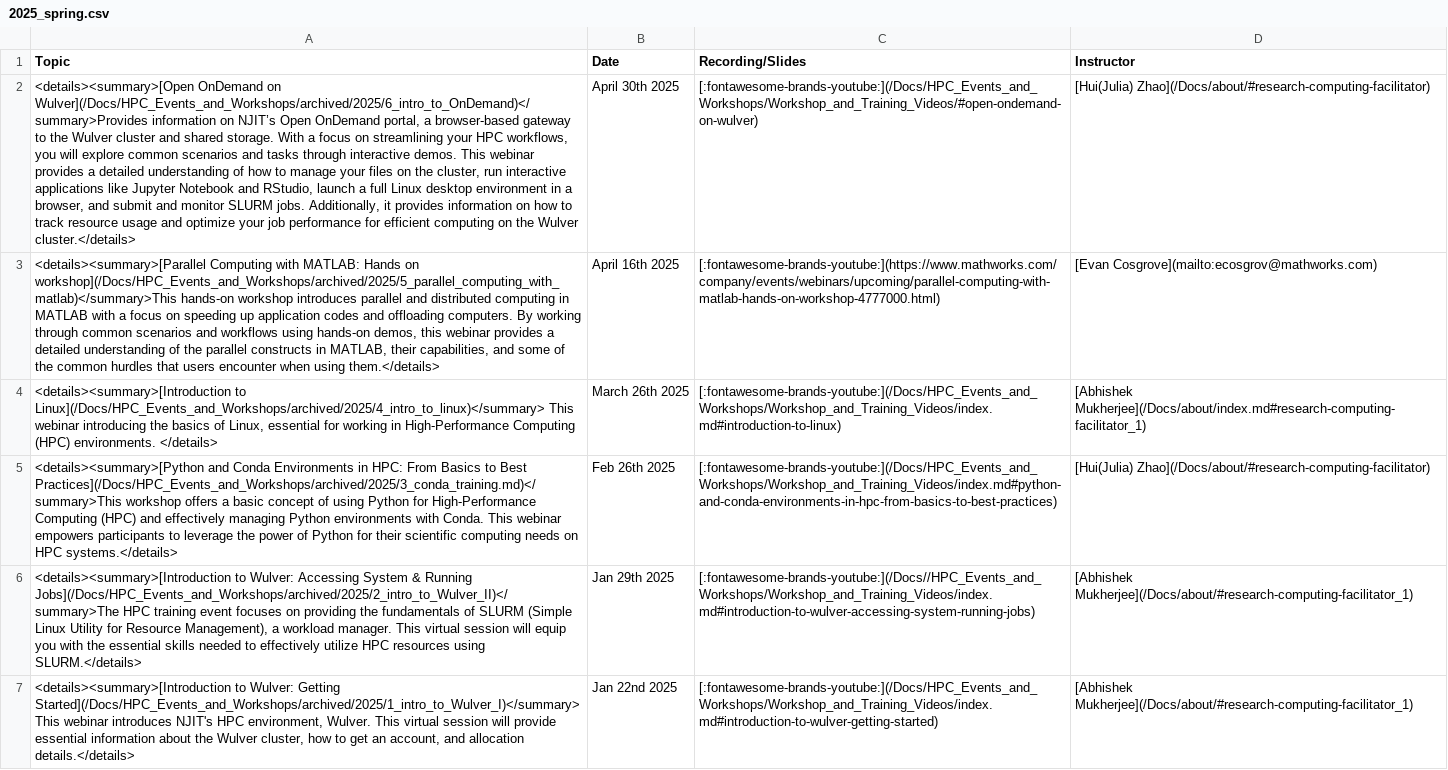
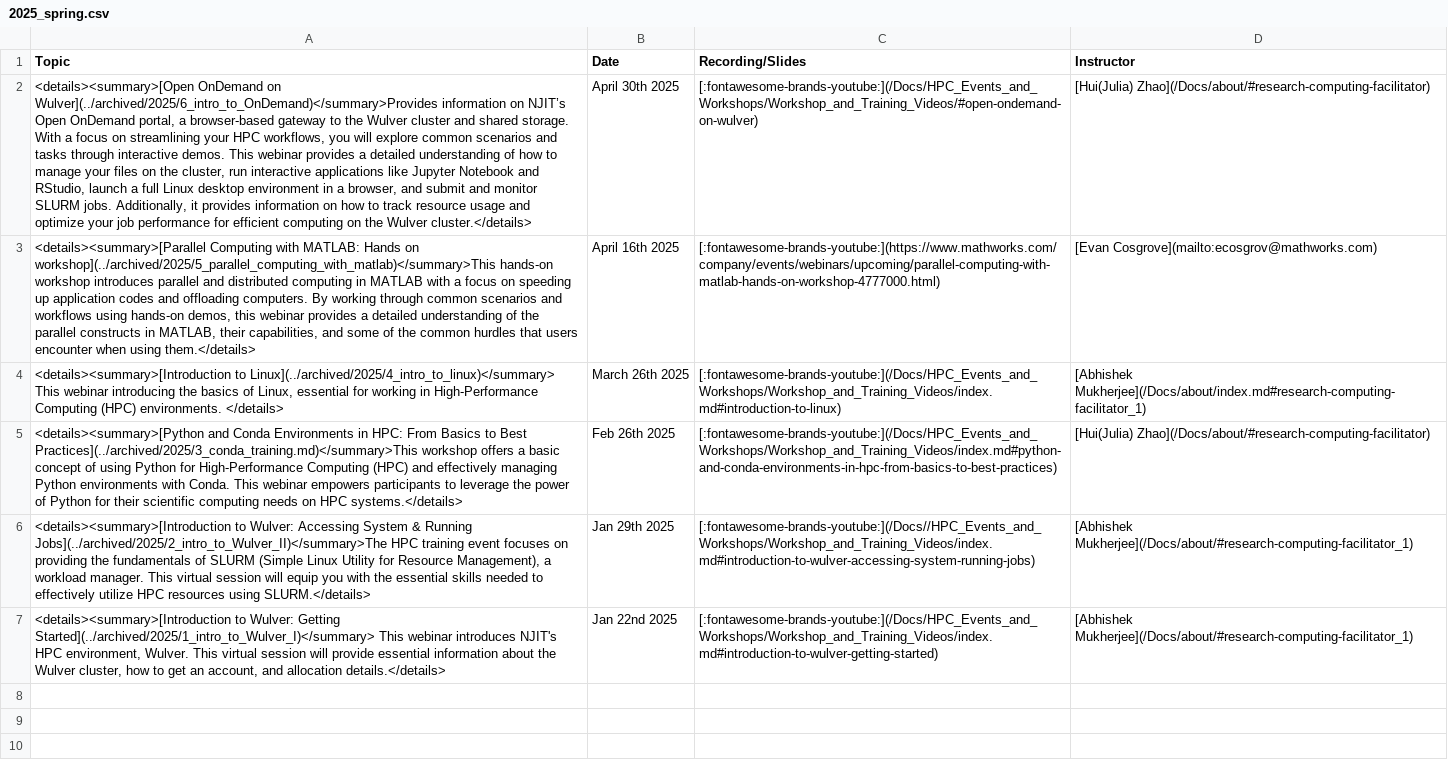
Before and after one commit to arcs-njit-edu/Docs, a CSV file: docs/assets/tables/trainings/2025_spring.csv, drawn as a sheet; the diff names each change by its address in the sheet, - before the commit and + after, or states it on an @@ line.

```diff
--- a/docs/assets/tables/trainings/2025_spring.csv
+++ b/docs/assets/tables/trainings/2025_spring.csv
-A2 (Topic): …OnDemand on Wulver](/Docs/HPC_Events_and_Workshops/archived/2025/6_intro_to_OnDemand)</summary>Provides information on…
+A2 (Topic): …OnDemand on Wulver](../archived/2025/6_intro_to_OnDemand)</summary>Provides information on…
-A3 (Topic): …Hands on workshop](/Docs/HPC_Events_and_Workshops/archived/2025/5_parallel_computing_with_matlab)</summary>This hands-on workshop…
+A3 (Topic): …Hands on workshop](../archived/2025/5_parallel_computing_with_matlab)</summary>This hands-on workshop…
-A4 (Topic): <details><summary>[Introduction to Linux](/Docs/HPC_Events_and_Workshops/archived/2025/4_intro_to_linux)</summary> This webinar…
+A4 (Topic): <details><summary>[Introduction to Linux](../archived/2025/4_intro_to_linux)</summary> This webinar…
-A5 (Topic): …to Best Practices](/Docs/HPC_Events_and_Workshops/archived/2025/3_conda_training.md)</summary>This workshop offers…
+A5 (Topic): …to Best Practices](../archived/2025/3_conda_training.md)</summary>This workshop offers…
-A6 (Topic): …& Running Jobs](/Docs/HPC_Events_and_Workshops/archived/2025/2_intro_to_Wulver_II)</summary>The HPC training…
+A6 (Topic): …& Running Jobs](../archived/2025/2_intro_to_Wulver_II)</summary>The HPC training…
-A7 (Topic): …Wulver: Getting Started](/Docs/HPC_Events_and_Workshops/archived/2025/1_intro_to_Wulver_I)</summary> This webinar…
+A7 (Topic): …Wulver: Getting Started](../archived/2025/1_intro_to_Wulver_I)</summary> This webinar…
```
Also changed, not shown: docs/assets/tables/trainings/2024_fall.csv, docs/assets/tables/trainings/2024_summer.csv, 1 other file.
